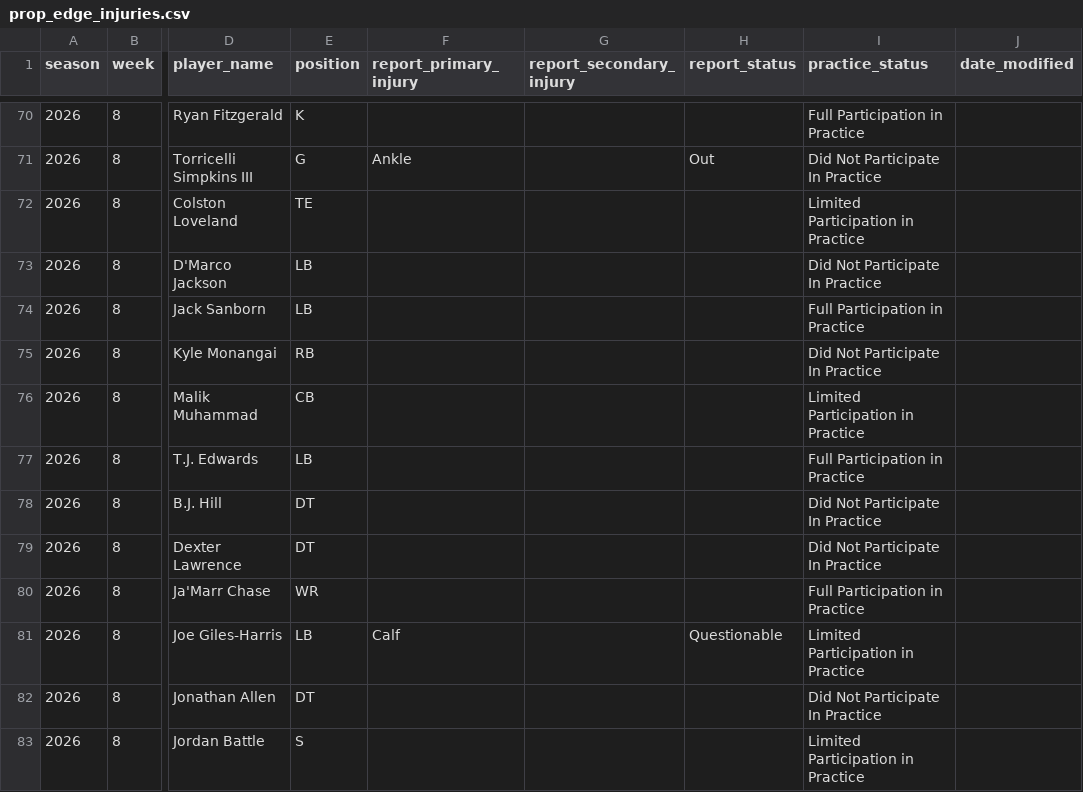
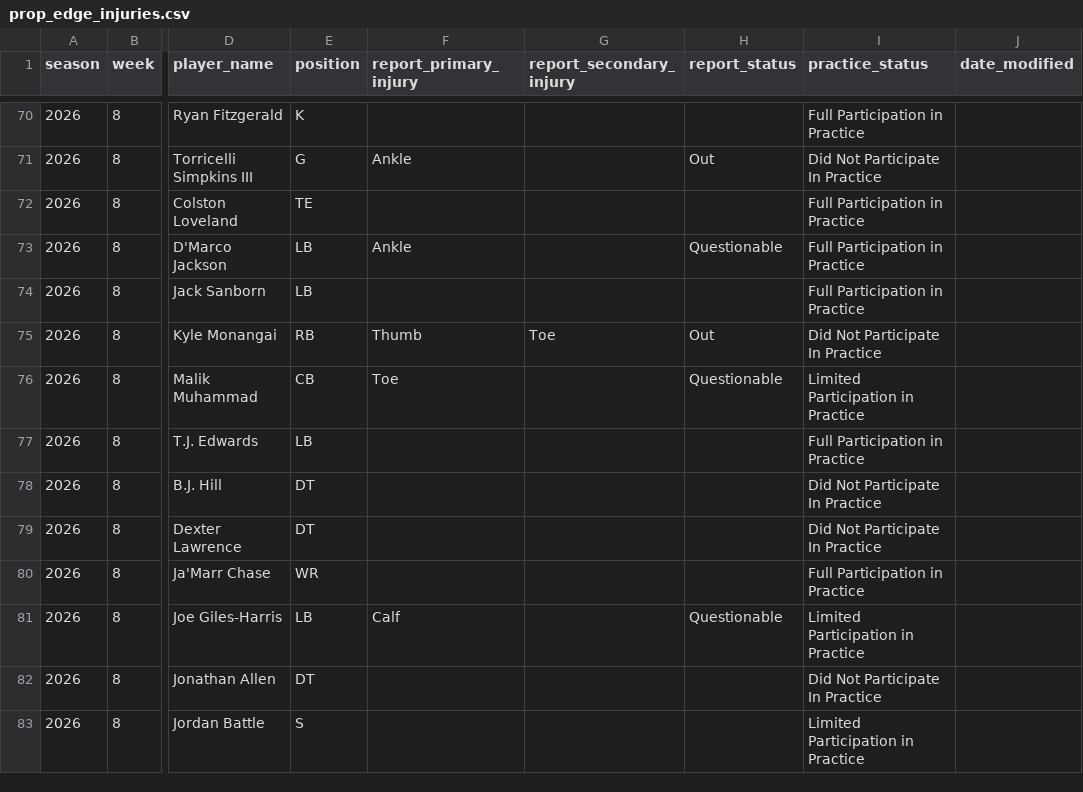
Before and after one commit to brianmarks4-byte/prop-edge, a CSV file: data/prop_edge_injuries.csv, drawn as a sheet; only a part is shown, gaps mark what is left out; the diff covers the shown part only; the diff names each change by its address in the sheet, - before the commit and + after, or states it on an @@ line.

```diff
--- a/data/prop_edge_injuries.csv
+++ b/data/prop_edge_injuries.csv
-I72 (practice_status): Limited Participation in Practice
+I72 (practice_status): Full Participation in Practice
-F73 (report_primary_injury): (empty)
+F73 (report_primary_injury): Ankle
-H73 (report_status): (empty)
+H73 (report_status): Questionable
-I73 (practice_status): Did Not Participate In Practice
+I73 (practice_status): Full Participation in Practice
-F75 (report_primary_injury): (empty)
+F75 (report_primary_injury): Thumb
-G75 (report_secondary_injury): (empty)
+G75 (report_secondary_injury): Toe
-H75 (report_status): (empty)
+H75 (report_status): Out
-F76 (report_primary_injury): (empty)
+F76 (report_primary_injury): Toe
-H76 (report_status): (empty)
+H76 (report_status): Questionable
```
Also changed, not shown: 20 edited cells elsewhere in this file, data/injuries_2026.csv, 1 other file.
